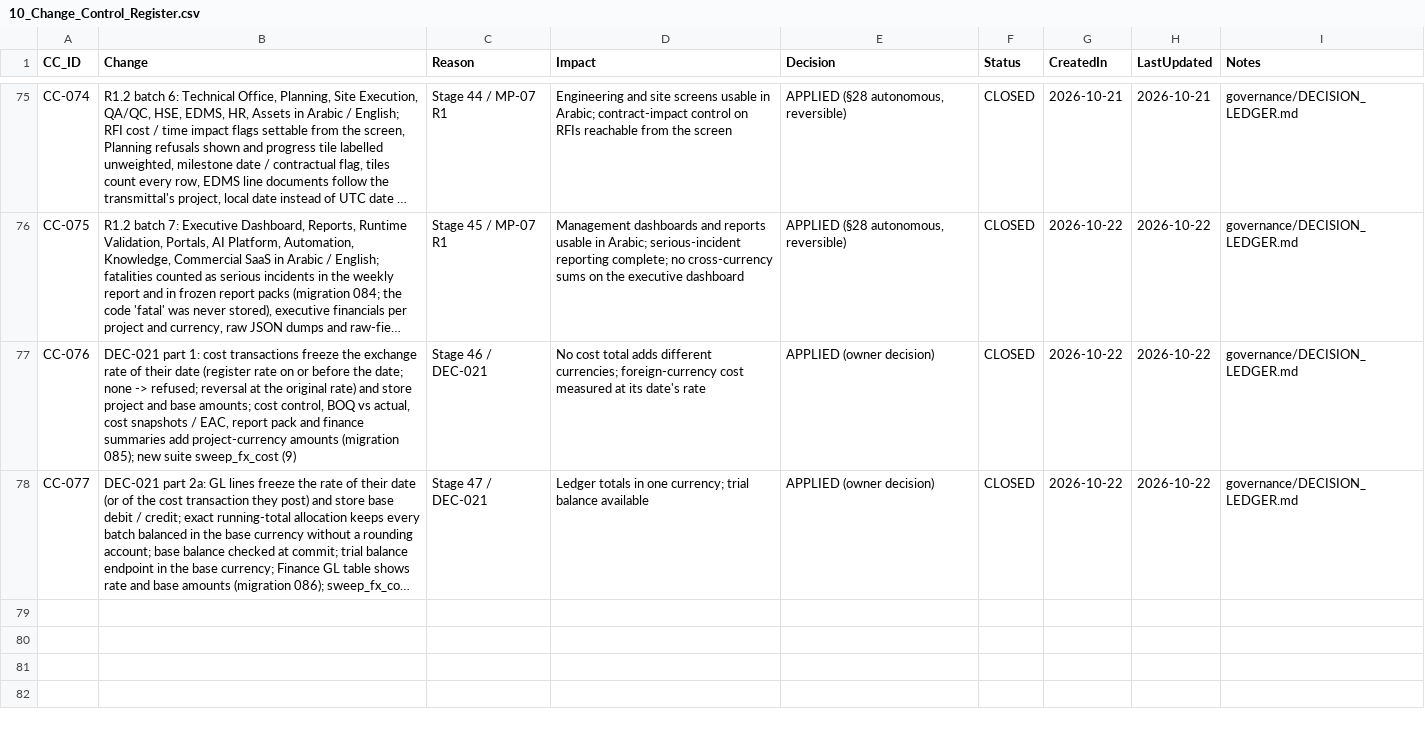
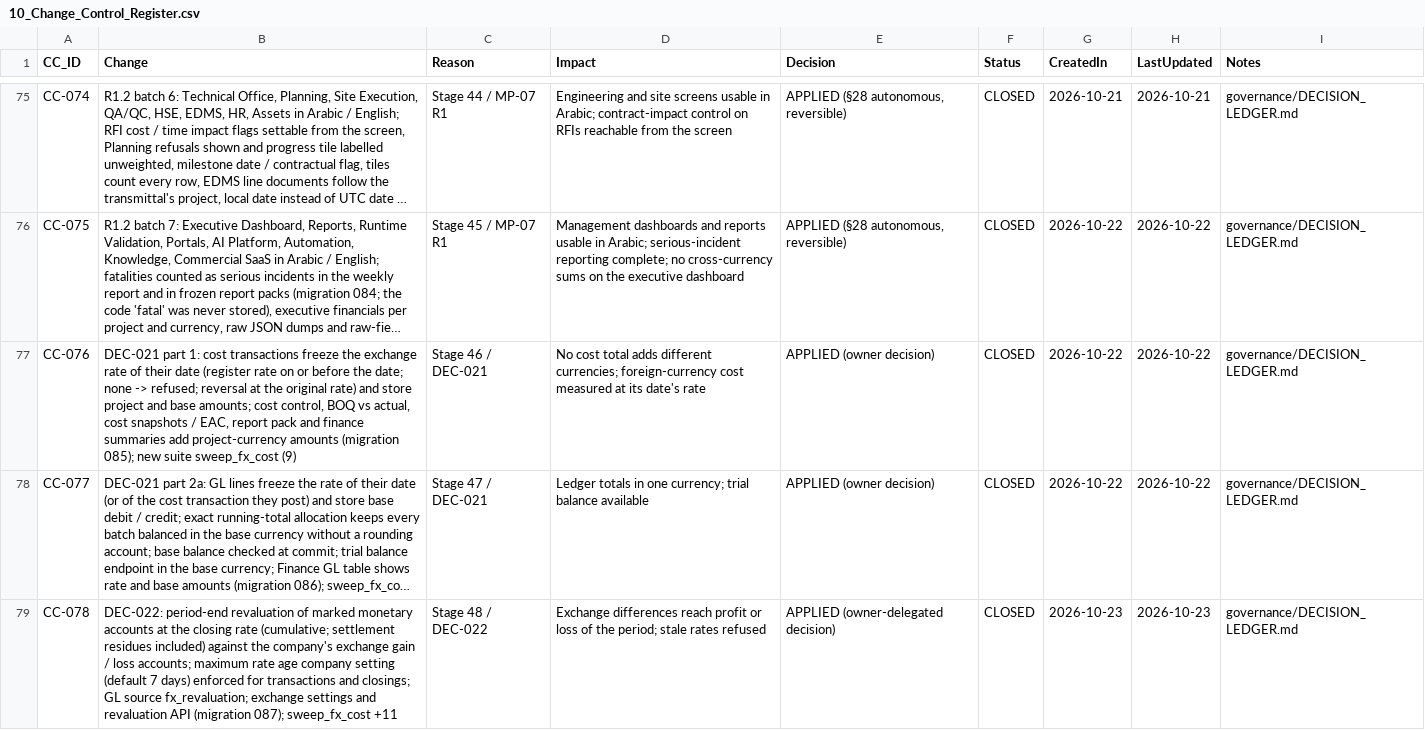
Before and after one commit to krvng5c6t9-rgb/-MISHEL-CONSTRUCTION-INTELLIGENCE-PLATFORM, a CSV file: governance/registers/10_Change_Control_Register.csv, drawn as a sheet; only a part is shown, gaps mark what is left out; long unchanged cells end in …; the diff names each change by its address in the sheet, - before the commit and + after, or states it on an @@ line.

```diff
--- a/governance/registers/10_Change_Control_Register.csv
+++ b/governance/registers/10_Change_Control_Register.csv
+row 79: CC-078 | DEC-022: period-end revaluation of marked monetary accounts at the closing rate (cumulative; settlement residues included) against the company's exchange gain / loss accounts; maximum rate age company setting (default 7 days) enforced for transactions and closings; GL source fx_revaluation; exchange settings and revaluation API (migration 087); sweep_fx_cost +11 | Stage 48 / DEC-022 | Exchange differences reach profit or loss of the period; stale rates refused | APPLIED (owner-delegated decision) | CLOSED | 2026-10-23 | 2026-10-23 | governance/DECISION_LEDGER.md
```
Also changed, not shown: governance/registers/09_Decision_Register.csv, 7 other files.
